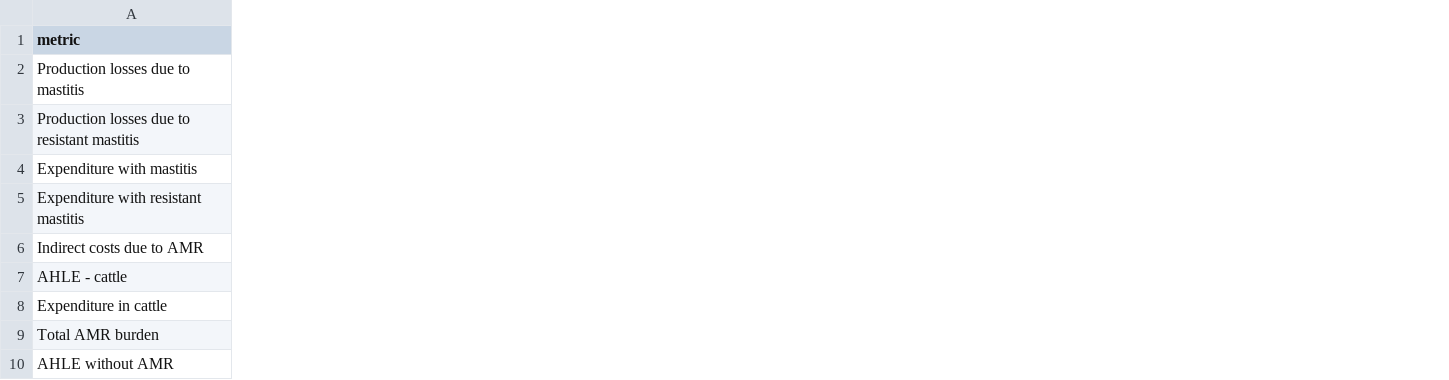
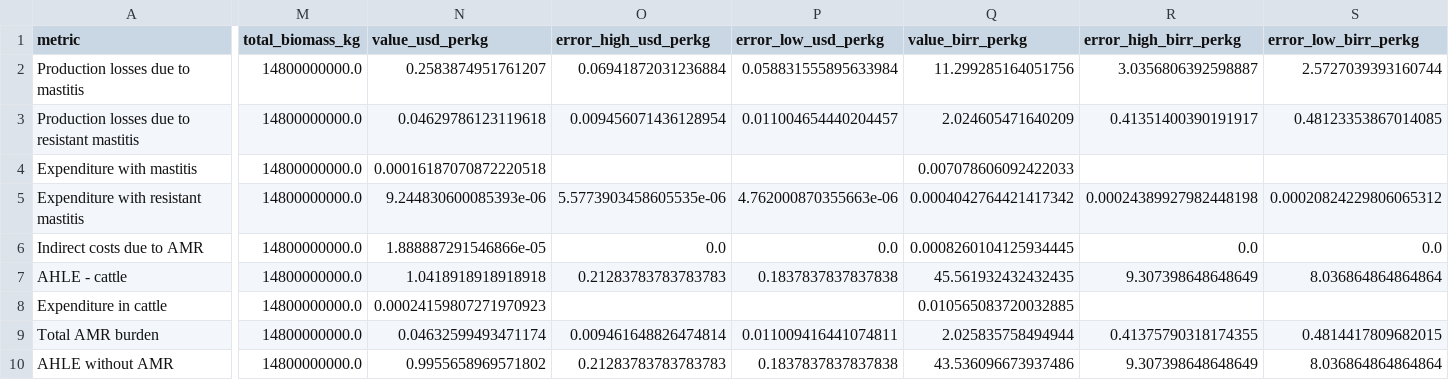
Before and after one commit to GBADsInformatics/GBADs-AMU-Dashboard, a CSV file: Data Processing/Case Studies/processed_data/eth_amr.csv, drawn as a sheet; only a part is shown, gaps mark what is left out; the diff names each change by its address in the sheet, - before the commit and + after, or states it on an @@ line.

Commit message:
Added biomass to Ethiopia charts

```diff
--- a/Data Processing/Case Studies/processed_data/eth_amr.csv
+++ b/Data Processing/Case Studies/processed_data/eth_amr.csv
+column M (total_biomass_kg), rows 2-10: all 14800000000.0
+column N (value_usd_perkg), rows 2-10: 0.2583874951761207 | 0.04629786123119618 | 0.00016187070872220518 | 9.244830600085393e-06 | 1.888887291546866e-05 | 1.0418918918918918 | 0.00024159807271970923 | 0.04632599493471174 | 0.9955658969571802
+column O (error_high_usd_perkg), rows 2-10: 0.06941872031236884 | 0.009456071436128954 |  | 5.5773903458605535e-06 | 0.0 | 0.21283783783783783 |  | 0.009461648826474814 | 0.21283783783783783
+column P (error_low_usd_perkg), rows 2-10: 0.058831555895633984 | 0.011004654440204457 |  | 4.762000870355663e-06 | 0.0 | 0.1837837837837838 |  | 0.011009416441074811 | 0.1837837837837838
+column Q (value_birr_perkg), rows 2-10: 11.299285164051756 | 2.024605471640209 | 0.007078606092422033 | 0.0004042764421417342 | 0.0008260104125934445 | 45.561932432432435 | 0.010565083720032885 | 2.025835758494944 | 43.536096673937486
+column R (error_high_birr_perkg), rows 2-10: 3.0356806392598887 | 0.41351400390191917 |  | 0.00024389927982448198 | 0.0 | 9.307398648648649 |  | 0.41375790318174355 | 9.307398648648649
+column S (error_low_birr_perkg), rows 2-10: 2.5727039393160744 | 0.48123353867014085 |  | 0.00020824229806065312 | 0.0 | 8.036864864864864 |  | 0.4814417809682015 | 8.036864864864864
```
Also changed, not shown: Dash App/data/den_ahle_bern_farmlvl.csv, Dash App/data/eth_amr_prodsys_p_melt.csv, 11 other files.
